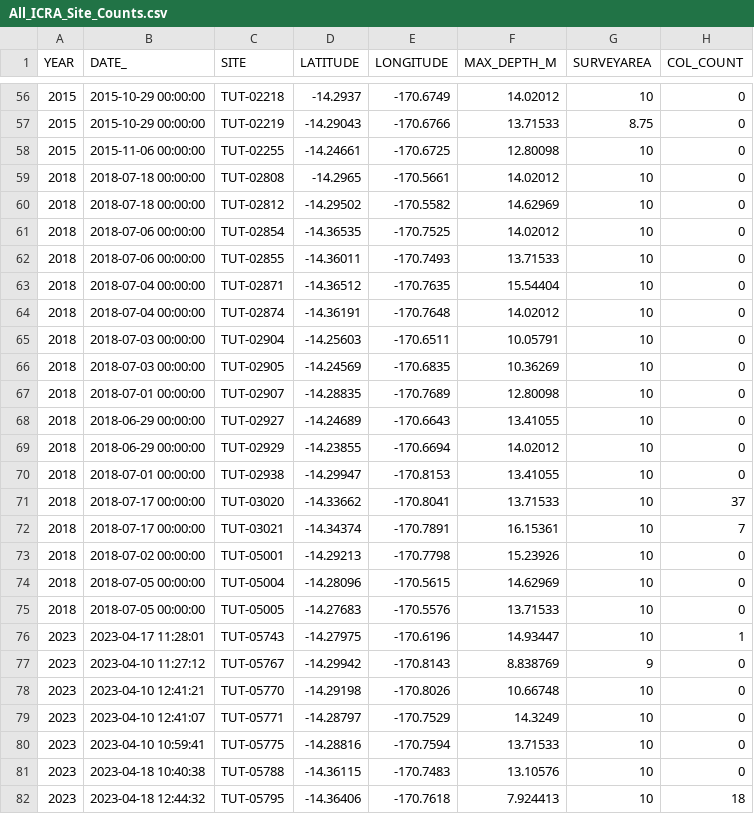
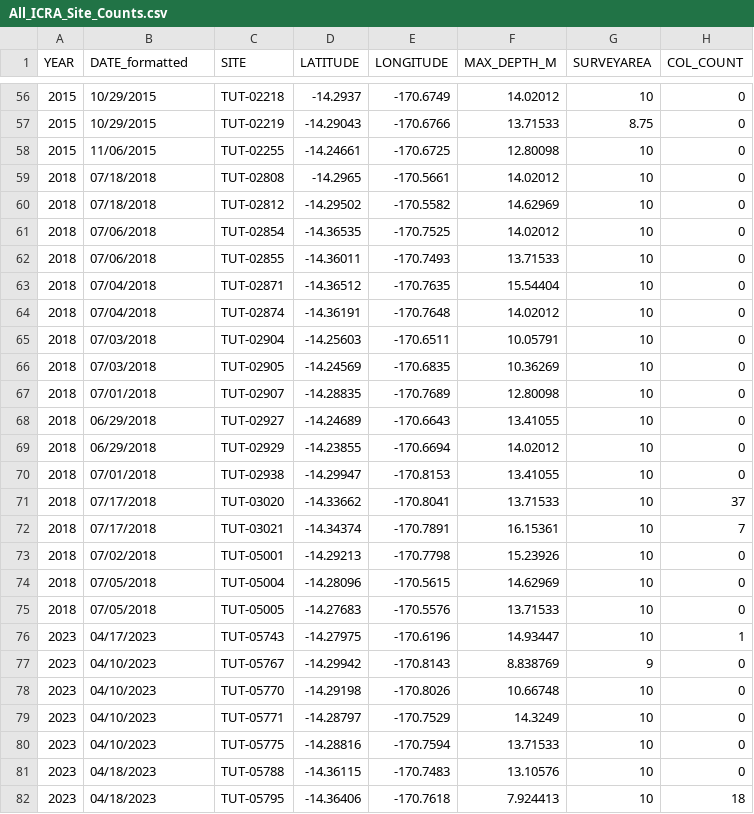
Before and after one commit to Brittany-Huntington/ICRA, a CSV file: All_ICRA_Site_Counts.csv, drawn as a sheet; only a part is shown, gaps mark what is left out; the diff covers the shown part only.

```diff
--- a/All_ICRA_Site_Counts.csv
+++ b/All_ICRA_Site_Counts.csv
@@ -1 +1 @@
-YEAR,DATE_,SITE,LATITUDE,LONGITUDE,MAX_DEPTH_M,SURVEYAREA,COL_COUNT
+YEAR,DATE_formatted,SITE,LATITUDE,LONGITUDE,MAX_DEPTH_M,SURVEYAREA,COL_COUNT
@@ -56,27 +56,27 @@ YEAR,DATE_,SITE,LATITUDE,LONGITUDE,MAX_DEPTH_M,SURVEYAREA,COL_COUNT
-2015,2015-10-29 00:00:00,TUT-02218,-14.2937,-170.6749,14.02012,10,0
-2015,2015-10-29 00:00:00,TUT-02219,-14.29043,-170.6766,13.71533,8.75,0
-2015,2015-11-06 00:00:00,TUT-02255,-14.24661,-170.6725,12.80098,10,0
-2018,2018-07-18 00:00:00,TUT-02808,-14.2965,-170.5661,14.02012,10,0
-2018,2018-07-18 00:00:00,TUT-02812,-14.29502,-170.5582,14.62969,10,0
-2018,2018-07-06 00:00:00,TUT-02854,-14.36535,-170.7525,14.02012,10,0
-2018,2018-07-06 00:00:00,TUT-02855,-14.36011,-170.7493,13.71533,10,0
-2018,2018-07-04 00:00:00,TUT-02871,-14.36512,-170.7635,15.54404,10,0
-2018,2018-07-04 00:00:00,TUT-02874,-14.36191,-170.7648,14.02012,10,0
-2018,2018-07-03 00:00:00,TUT-02904,-14.25603,-170.6511,10.05791,10,0
-2018,2018-07-03 00:00:00,TUT-02905,-14.24569,-170.6835,10.36269,10,0
-2018,2018-07-01 00:00:00,TUT-02907,-14.28835,-170.7689,12.80098,10,0
-2018,2018-06-29 00:00:00,TUT-02927,-14.24689,-170.6643,13.41055,10,0
-2018,2018-06-29 00:00:00,TUT-02929,-14.23855,-170.6694,14.02012,10,0
-2018,2018-07-01 00:00:00,TUT-02938,-14.29947,-170.8153,13.41055,10,0
-2018,2018-07-17 00:00:00,TUT-03020,-14.33662,-170.8041,13.71533,10,37
-2018,2018-07-17 00:00:00,TUT-03021,-14.34374,-170.7891,16.15361,10,7
-2018,2018-07-02 00:00:00,TUT-05001,-14.29213,-170.7798,15.23926,10,0
-2018,2018-07-05 00:00:00,TUT-05004,-14.28096,-170.5615,14.62969,10,0
-2018,2018-07-05 00:00:00,TUT-05005,-14.27683,-170.5576,13.71533,10,0
-2023,2023-04-17 11:28:01,TUT-05743,-14.27975,-170.6196,14.93447,10,1
-2023,2023-04-10 11:27:12,TUT-05767,-14.29942,-170.8143,8.838769,9,0
-2023,2023-04-10 12:41:21,TUT-05770,-14.29198,-170.8026,10.66748,10,0
-2023,2023-04-10 12:41:07,TUT-05771,-14.28797,-170.7529,14.3249,10,0
-2023,2023-04-10 10:59:41,TUT-05775,-14.28816,-170.7594,13.71533,10,0
-2023,2023-04-18 10:40:38,TUT-05788,-14.36115,-170.7483,13.10576,10,0
-2023,2023-04-18 12:44:32,TUT-05795,-14.36406,-170.7618,7.924413,10,18
+2015,10/29/2015,TUT-02218,-14.2937,-170.6749,14.02012,10,0
+2015,10/29/2015,TUT-02219,-14.29043,-170.6766,13.71533,8.75,0
+2015,11/06/2015,TUT-02255,-14.24661,-170.6725,12.80098,10,0
+2018,07/18/2018,TUT-02808,-14.2965,-170.5661,14.02012,10,0
+2018,07/18/2018,TUT-02812,-14.29502,-170.5582,14.62969,10,0
+2018,07/06/2018,TUT-02854,-14.36535,-170.7525,14.02012,10,0
+2018,07/06/2018,TUT-02855,-14.36011,-170.7493,13.71533,10,0
+2018,07/04/2018,TUT-02871,-14.36512,-170.7635,15.54404,10,0
+2018,07/04/2018,TUT-02874,-14.36191,-170.7648,14.02012,10,0
+2018,07/03/2018,TUT-02904,-14.25603,-170.6511,10.05791,10,0
+2018,07/03/2018,TUT-02905,-14.24569,-170.6835,10.36269,10,0
+2018,07/01/2018,TUT-02907,-14.28835,-170.7689,12.80098,10,0
+2018,06/29/2018,TUT-02927,-14.24689,-170.6643,13.41055,10,0
+2018,06/29/2018,TUT-02929,-14.23855,-170.6694,14.02012,10,0
+2018,07/01/2018,TUT-02938,-14.29947,-170.8153,13.41055,10,0
+2018,07/17/2018,TUT-03020,-14.33662,-170.8041,13.71533,10,37
+2018,07/17/2018,TUT-03021,-14.34374,-170.7891,16.15361,10,7
+2018,07/02/2018,TUT-05001,-14.29213,-170.7798,15.23926,10,0
+2018,07/05/2018,TUT-05004,-14.28096,-170.5615,14.62969,10,0
+2018,07/05/2018,TUT-05005,-14.27683,-170.5576,13.71533,10,0
+2023,04/17/2023,TUT-05743,-14.27975,-170.6196,14.93447,10,1
+2023,04/10/2023,TUT-05767,-14.29942,-170.8143,8.838769,9,0
+2023,04/10/2023,TUT-05770,-14.29198,-170.8026,10.66748,10,0
+2023,04/10/2023,TUT-05771,-14.28797,-170.7529,14.3249,10,0
+2023,04/10/2023,TUT-05775,-14.28816,-170.7594,13.71533,10,0
+2023,04/18/2023,TUT-05788,-14.36115,-170.7483,13.10576,10,0
+2023,04/18/2023,TUT-05795,-14.36406,-170.7618,7.924413,10,18
```
Also changed, not shown: 88 edited cells elsewhere in this file, 26 other files.
